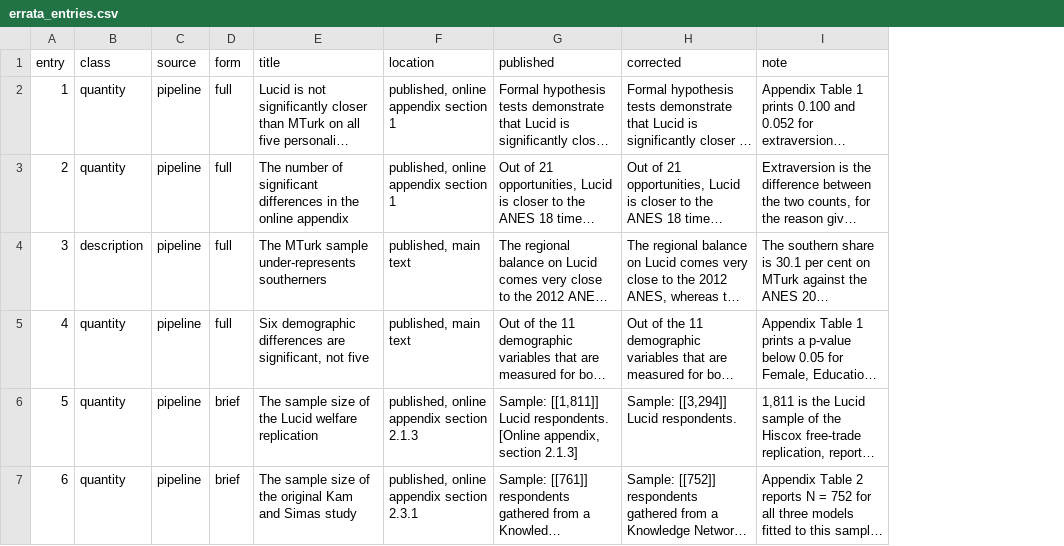
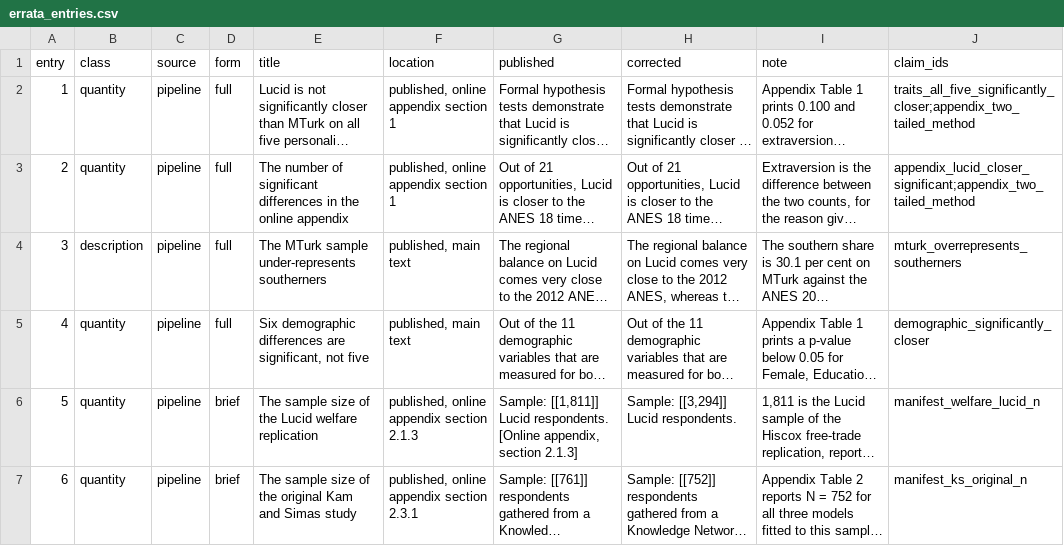
Before and after one commit to active-maintenance-aec/coppock_mcclellan_2019, a CSV file: errata_entries.csv, drawn as a sheet; long unchanged cells end in …; the diff names each change by its address in the sheet, - before the commit and + after, or states it on an @@ line.

```diff
--- a/errata_entries.csv
+++ b/errata_entries.csv
+column J (claim_ids), rows 2-7: traits_all_five_significantly_closer;appendix_two_tailed_method | appendix_lucid_closer_significant;appendix_two_tailed_method | mturk_overrepresents_southerners | demographic_significantly_closer | manifest_welfare_lucid_n | manifest_ks_original_n
```
Also changed, not shown: 2 other files.
